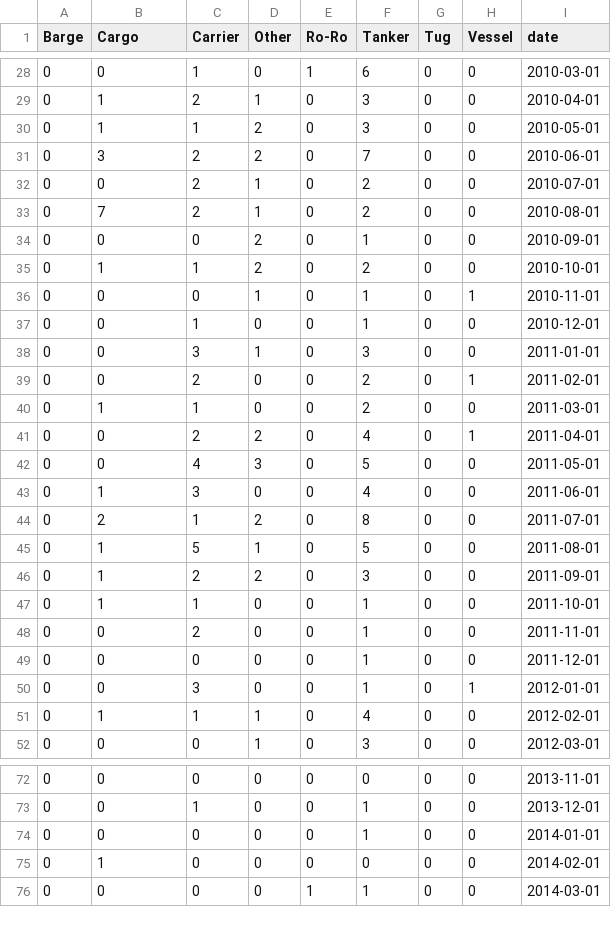
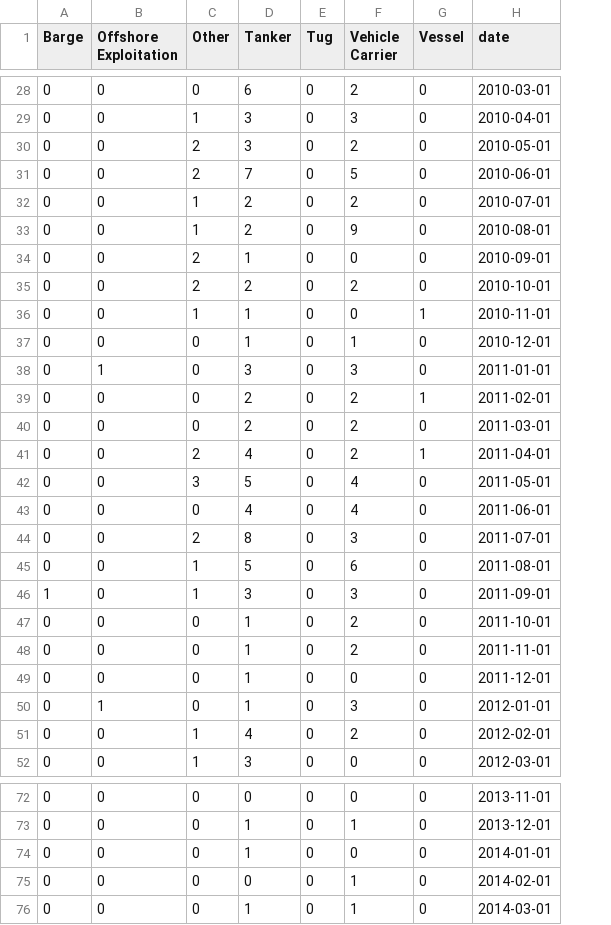
Before and after one commit to ifrebault/PiracyAttackPrediction, a CSV file: data/aden_golfe_matrix_global.csv, drawn as a sheet; only a part is shown, gaps mark what is left out; removed rows and columns are numbered as before the commit, all else as after; the diff covers the shown part only; the diff names each change by its address in the sheet, - before the commit and + after, or states it on an @@ line.

```diff
--- a/data/aden_golfe_matrix_global.csv
+++ b/data/aden_golfe_matrix_global.csv
-column C (Carrier), rows 28-52: 1 | 2 | 1 | 2 | 2 | 2 | 0 | 1 | 0 | 1 | 3 | 2 | 1 | 2 | 4 | 3 | 1 | 5 | 2 | 1 | 2 | 0 | 3 | 1 | 0; rows 72-76: 0 | 1 | 0 | 0 | 0
-column E (Ro-Ro), rows 28-52: 1 | 0 | 0 | 0 | 0 | 0 | 0 | 0 | 0 | 0 | 0 | 0 | 0 | 0 | 0 | 0 | 0 | 0 | 0 | 0 | 0 | 0 | 0 | 0 | 0; rows 72-76: 0 | 0 | 0 | 0 | 1
+column F (Vehicle Carrier), rows 28-52: 2 | 3 | 2 | 5 | 2 | 9 | 0 | 2 | 0 | 1 | 3 | 2 | 2 | 2 | 4 | 4 | 3 | 6 | 3 | 2 | 2 | 0 | 3 | 2 | 0; rows 72-76: 0 | 1 | 0 | 1 | 1
-B1: Cargo
+B1: Offshore Exploitation
-B29:B30 (Offshore Exploitation): 1
+B29:B30 (Offshore Exploitation): 0
-B31 (Offshore Exploitation): 3
+B31 (Offshore Exploitation): 0
-B33 (Offshore Exploitation): 7
+B33 (Offshore Exploitation): 0
-B35 (Offshore Exploitation): 1
+B35 (Offshore Exploitation): 0
-B38 (Offshore Exploitation): 0
+B38 (Offshore Exploitation): 1
-C38 (Other): 1
+C38 (Other): 0
-B40 (Offshore Exploitation): 1
+B40 (Offshore Exploitation): 0
-B43 (Offshore Exploitation): 1
+B43 (Offshore Exploitation): 0
-B44 (Offshore Exploitation): 2
+B44 (Offshore Exploitation): 0
-B45:B47 (Offshore Exploitation): 1
+B45:B47 (Offshore Exploitation): 0
-A46 (Barge): 0
+A46 (Barge): 1
-C46 (Other): 2
+C46 (Other): 1
-B50 (Offshore Exploitation): 0
+B50 (Offshore Exploitation): 1
-G50 (Vessel): 1
+G50 (Vessel): 0
-B51 (Offshore Exploitation): 1
+B51 (Offshore Exploitation): 0
-B75 (Offshore Exploitation): 1
+B75 (Offshore Exploitation): 0
```
Also changed, not shown: 29 edited cells elsewhere in this file, 3 other files.
